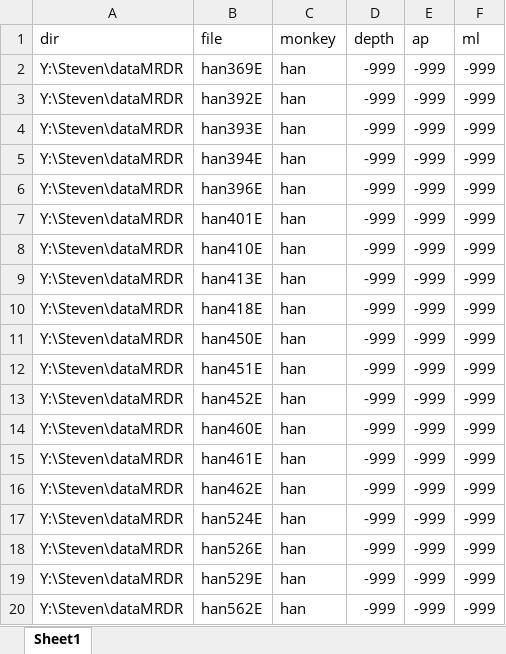
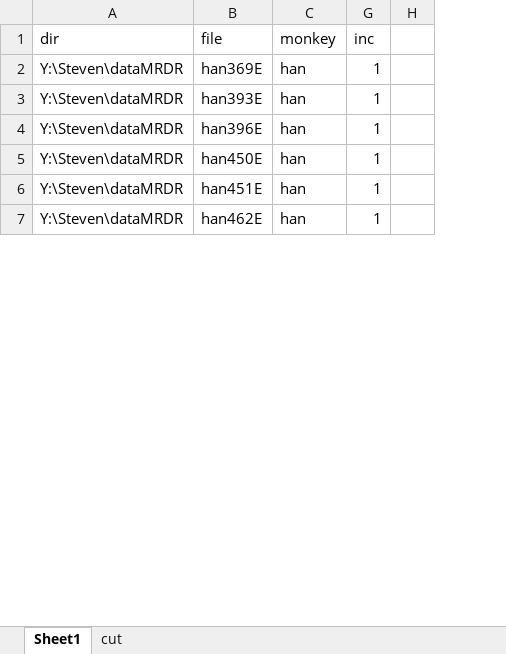
Before and after one commit to stevenerrington/2023-basal-timing, an Excel workbook: docs/punishTask_bf_neurons.xlsx, sheet Sheet1, drawn as a sheet; only a part is shown; values as stored, in another font and other column widths than the file's, no borders; removed rows and columns are numbered as before the commit, all else as after; the diff covers the shown part only; the diff names each change by its address in the sheet, - before the commit and + after, or states it on an @@ line.

```diff
--- a/docs/punishTask_bf_neurons.xlsx (sheet Sheet1)
+++ b/docs/punishTask_bf_neurons.xlsx (sheet Sheet1)
+sheet tab: cut
@@ column D (depth) hidden, row 2: -999; row 4: -999; row 6: -999; rows 11-12: -999 | -999; row 16: -999 @@
@@ column E (ap) hidden, row 2: -999; row 4: -999; row 6: -999; rows 11-12: -999 | -999; row 16: -999 @@
@@ column F (ml) hidden, row 2: -999; row 4: -999; row 6: -999; rows 11-12: -999 | -999; row 16: -999 @@
+column G (inc), rows 2-7: all 1
+column H, empty
-row 3: Y:\Steven\dataMRDR | han392E | han | -999 | -999 | -999
-row 5: Y:\Steven\dataMRDR | han394E | han | -999 | -999 | -999
-row 7: Y:\Steven\dataMRDR | han401E | han | -999 | -999 | -999
-row 8: Y:\Steven\dataMRDR | han410E | han | -999 | -999 | -999
-row 9: Y:\Steven\dataMRDR | han413E | han | -999 | -999 | -999
-row 10: Y:\Steven\dataMRDR | han418E | han | -999 | -999 | -999
-row 13: Y:\Steven\dataMRDR | han452E | han | -999 | -999 | -999
-row 14: Y:\Steven\dataMRDR | han460E | han | -999 | -999 | -999
-row 15: Y:\Steven\dataMRDR | han461E | han | -999 | -999 | -999
-row 17: Y:\Steven\dataMRDR | han524E | han | -999 | -999 | -999
-row 18: Y:\Steven\dataMRDR | han526E | han | -999 | -999 | -999
-row 19: Y:\Steven\dataMRDR | han529E | han | -999 | -999 | -999
-row 20: Y:\Steven\dataMRDR | han562E | han | -999 | -999 | -999
```
Also changed, not shown: 36 removed rows elsewhere in this sheet, 7 other files.
